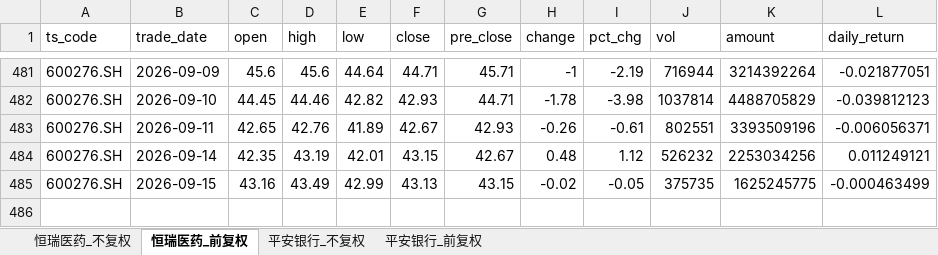
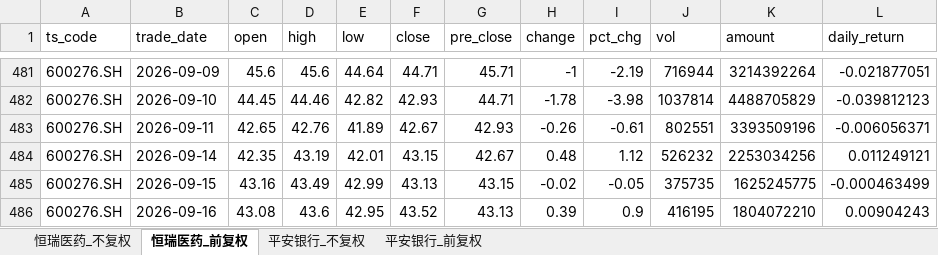
Before and after one commit to yyps-edu/ba_agent, an Excel workbook: stock_data.xlsx, sheet 恒瑞医药_前复权, drawn as a sheet; only a part is shown, gaps mark what is left out; values as stored, in another font and other column widths than the file's, no borders; the diff names each change by its address in the sheet, - before the commit and + after, or states it on an @@ line.

```diff
--- a/stock_data.xlsx (sheet 恒瑞医药_前复权)
+++ b/stock_data.xlsx (sheet 恒瑞医药_前复权)
+row 486: 600276.SH | 2026-09-16 | 43.08 | 43.6 | 42.95 | 43.52 | 43.13 | 0.39 | 0.9 | 416195 | 1804072210 | 0.00904243
```
Also changed, not shown: sheet 恒瑞医药_不复权, sheet 平安银行_不复权, sheet 平安银行_前复权, 1 other file.
